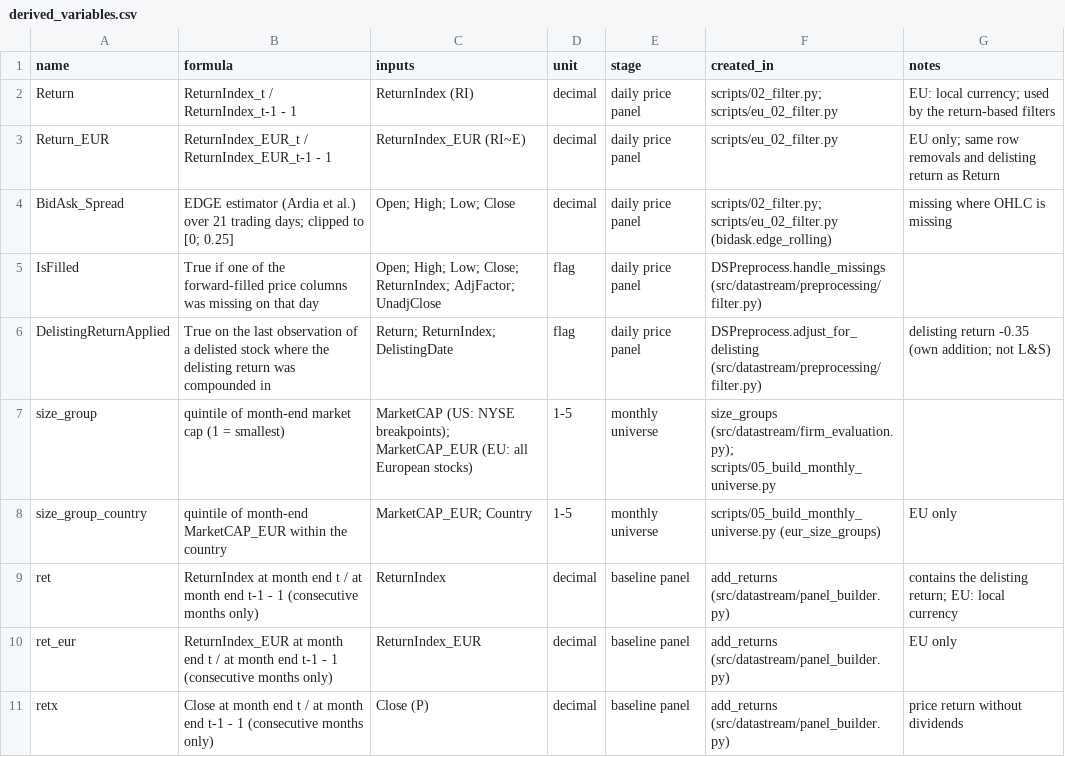
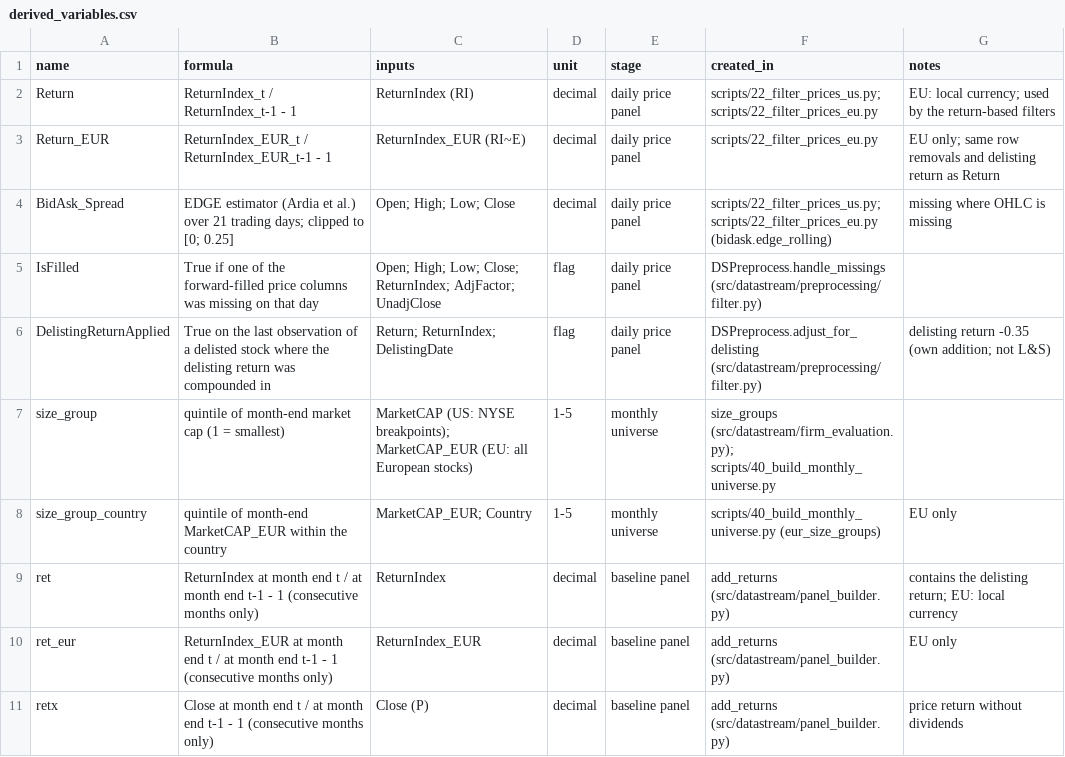
Before and after one commit to RalfKellner/datastream, a CSV file: config/derived_variables.csv, drawn as a sheet; only a part is shown.

```diff
--- a/config/derived_variables.csv
+++ b/config/derived_variables.csv
@@ -1,9 +1,9 @@
 name,formula,inputs,unit,stage,created_in,notes
-Return,ReturnIndex_t / ReturnIndex_t-1 - 1,ReturnIndex (RI),decimal,daily price panel,scripts/02_filter.py; scripts/eu_02_filter.py,EU: local currency; used by the return-based filters
-Return_EUR,ReturnIndex_EUR_t / ReturnIndex_EUR_t-1 - 1,ReturnIndex_EUR (RI~E),decimal,daily price panel,scripts/eu_02_filter.py,EU only; same row removals and delisting return as Return
-BidAsk_Spread,EDGE estimator (Ardia et al.) over 21 trading days; clipped to [0; 0.25],Open; High; Low; Close,decimal,daily price panel,scripts/02_filter.py; scripts/eu_02_filter.py (bidask.edge_rolling),missing where OHLC is missing
+Return,ReturnIndex_t / ReturnIndex_t-1 - 1,ReturnIndex (RI),decimal,daily price panel,scripts/22_filter_prices_us.py; scripts/22_filter_prices_eu.py,EU: local currency; used by the return-based filters
+Return_EUR,ReturnIndex_EUR_t / ReturnIndex_EUR_t-1 - 1,ReturnIndex_EUR (RI~E),decimal,daily price panel,scripts/22_filter_prices_eu.py,EU only; same row removals and delisting return as Return
+BidAsk_Spread,EDGE estimator (Ardia et al.) over 21 trading days; clipped to [0; 0.25],Open; High; Low; Close,decimal,daily price panel,scripts/22_filter_prices_us.py; scripts/22_filter_prices_eu.py (bidask.edge_rolling),missing where OHLC is missing
 IsFilled,True if one of the forward-filled price columns was missing on that day,Open; High; Low; Close; ReturnIndex; AdjFactor; UnadjClose,flag,daily price panel,DSPreprocess.handle_missings (src/datastream/preprocessing/filter.py),
 DelistingReturnApplied,True on the last observation of a delisted stock where the delisting return was compounded in,Return; ReturnIndex; DelistingDate,flag,daily price panel,DSPreprocess.adjust_for_delisting (src/datastream/preprocessing/filter.py),delisting return -0.35 (own addition; not L&S)
-size_group,quintile of month-end market cap (1 = smallest),MarketCAP (US: NYSE breakpoints); MarketCAP_EUR (EU: all European stocks),1-5,monthly universe,size_groups (src/datastream/firm_evaluation.py); scripts/05_build_monthly_universe.py,
-size_group_country,quintile of month-end MarketCAP_EUR within the country,MarketCAP_EUR; Country,1-5,monthly universe,scripts/05_build_monthly_universe.py (eur_size_groups),EU only
+size_group,quintile of month-end market cap (1 = smallest),MarketCAP (US: NYSE breakpoints); MarketCAP_EUR (EU: all European stocks),1-5,monthly universe,size_groups (src/datastream/firm_evaluation.py); scripts/40_build_monthly_universe.py,
+size_group_country,quintile of month-end MarketCAP_EUR within the country,MarketCAP_EUR; Country,1-5,monthly universe,scripts/40_build_monthly_universe.py (eur_size_groups),EU only
 ret,ReturnIndex at month end t / at month end t-1 - 1 (consecutive months only),ReturnIndex,decimal,baseline panel,add_returns (src/datastream/panel_builder.py),contains the delisting return; EU: local currency
```
Also changed, not shown: 29 other files.
